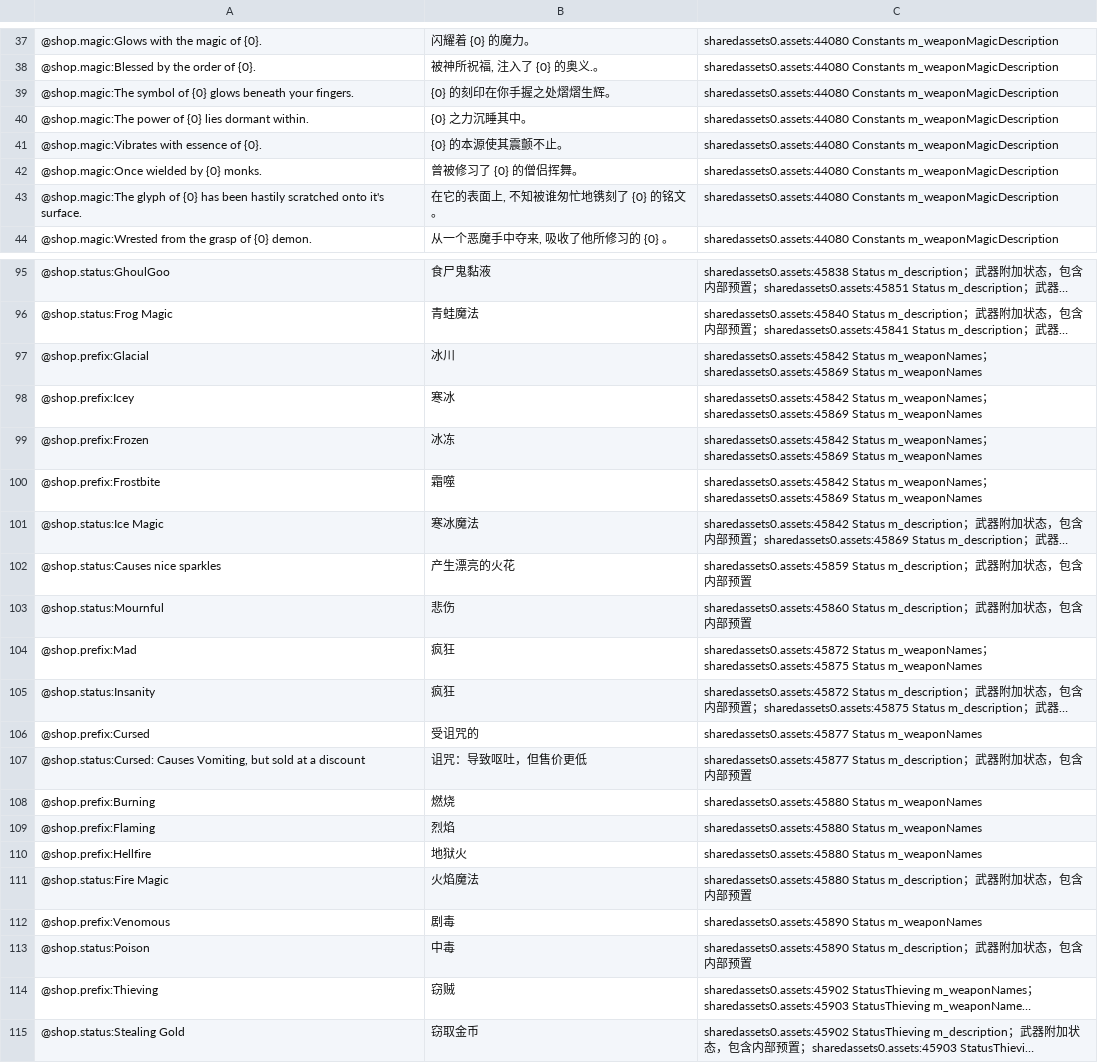
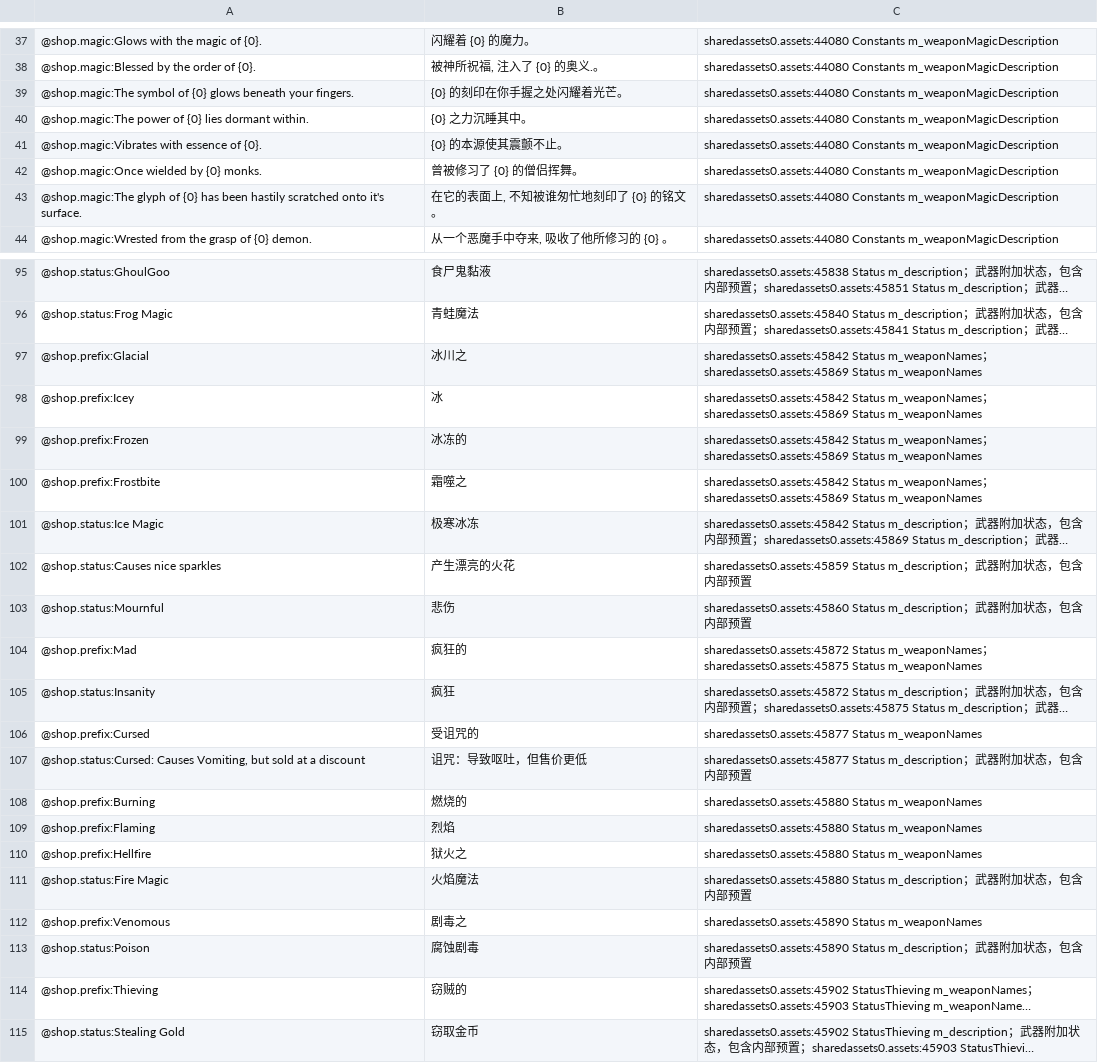
Before and after one commit to reallzevirtual/CrawlLocalization, a TSV file: Languages/zh-Hans/shop-translations.tsv, drawn as a sheet; only a part is shown, gaps mark what is left out; long unchanged cells end in …; the diff covers the shown part only; the diff names each change by its address in the sheet, - before the commit and + after, or states it on an @@ line.

```diff
--- a/Languages/zh-Hans/shop-translations.tsv
+++ b/Languages/zh-Hans/shop-translations.tsv
-B39: {0} 的刻印在你手握之处熠熠生辉。
+B39: {0} 的刻印在你手握之处闪耀着光芒。
-B43: 在它的表面上, 不知被谁匆忙地镌刻了 {0} 的铭文。
+B43: 在它的表面上, 不知被谁匆忙地刻印了 {0} 的铭文。
-B97: 冰川
+B97: 冰川之
-B98: 寒冰
+B98: 冰
-B99: 冰冻
+B99: 冰冻的
-B100: 霜噬
+B100: 霜噬之
-B101: 寒冰魔法
+B101: 极寒冰冻
-B104: 疯狂
+B104: 疯狂的
-B108: 燃烧
+B108: 燃烧的
-B110: 地狱火
+B110: 狱火之
-B112: 剧毒
+B112: 剧毒之
-B113: 中毒
+B113: 腐蚀剧毒
-B114: 窃贼
+B114: 窃贼的
```
Also changed, not shown: 27 edited cells elsewhere in this file, 21 other files.
